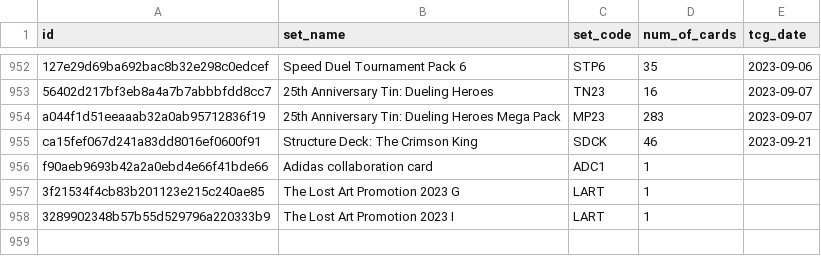
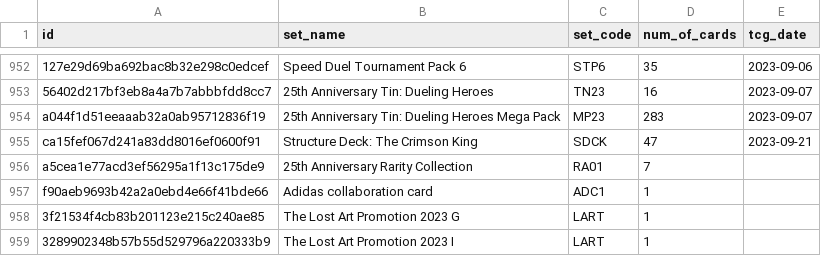
Before and after one commit to fferegrino/yu-gi-oh, a CSV file: data/cardsets.csv, drawn as a sheet; only a part is shown, gaps mark what is left out; the diff names each change by its address in the sheet, - before the commit and + after, or states it on an @@ line.

```diff
--- a/data/cardsets.csv
+++ b/data/cardsets.csv
-D955 (num_of_cards): 46
+D955 (num_of_cards): 47
+row 956: a5cea1e77acd3ef56295a1f13c175de9 | 25th Anniversary Rarity Collection | RA01 | 7
```
Also changed, not shown: 2 other files.
